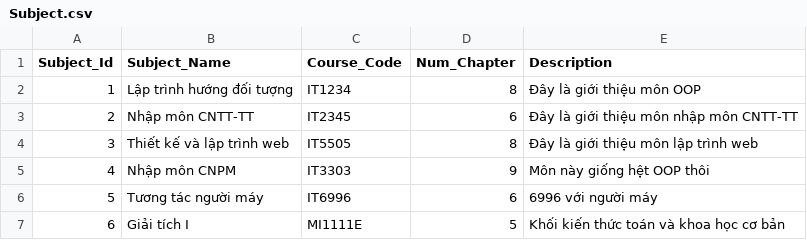
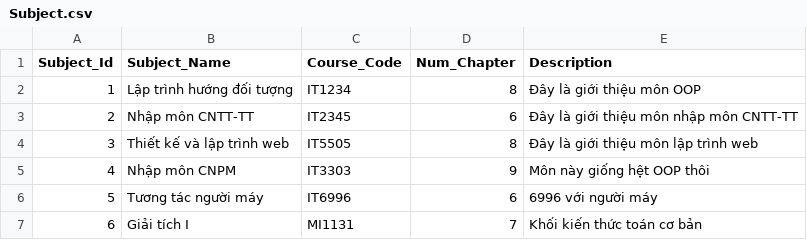
Before and after one commit to NguyenQuangMinh0504/he_thong_tao_de_thi_cho_giao_vien, a CSV file: database/Subject/Subject.csv, drawn as a sheet.

```diff
--- a/database/Subject/Subject.csv
+++ b/database/Subject/Subject.csv
@@ -6,2 +6,2 @@ Subject_Id,Subject_Name,Course_Code,Num_Chapter,Description
 5,Tương tác người máy,IT6996,6,6996 với người máy
-6,Giải tích I,MI1111E,5,Khối kiến thức toán và khoa học cơ bản
+6,Giải tích I,MI1131,7,Khối kiến thức toán cơ bản
```
Also changed, not shown: database/Question/Question.csv, 20 other files.
